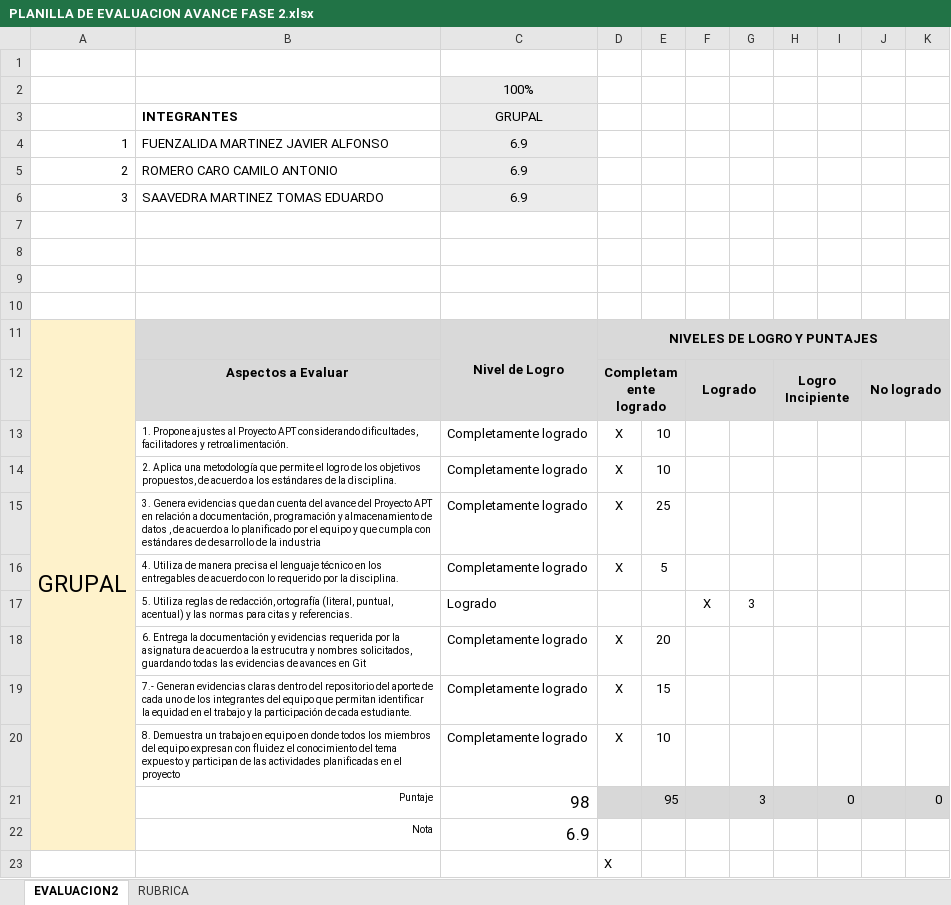
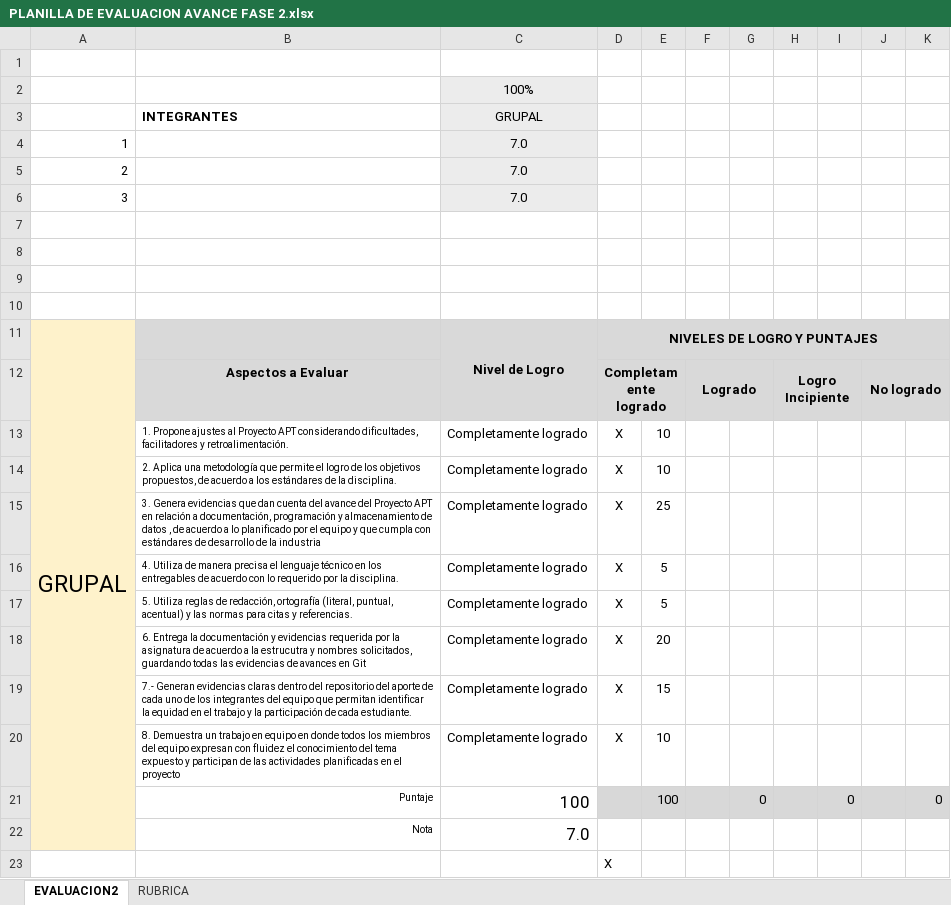
Before and after one commit to JavierFuenza/Proyecto_capstone_ine, an Excel workbook: Fase 2/Evidencias Grupales/PLANILLA DE EVALUACION AVANCE FASE 2.xlsx, sheet EVALUACION2, drawn as a sheet; values as stored, in another font and other column widths than the file's, no borders; charts and pictures and conditional formats not drawn; removed rows and columns are numbered as before the commit, all else as after; the diff names each change by its address in the sheet, - before the commit and + after, or states it on an @@ line.

```diff
--- a/Fase 2/Evidencias Grupales/PLANILLA DE EVALUACION AVANCE FASE 2.xlsx (sheet EVALUACION2)
+++ b/Fase 2/Evidencias Grupales/PLANILLA DE EVALUACION AVANCE FASE 2.xlsx (sheet EVALUACION2)
-B4: FUENZALIDA MARTINEZ JAVIER ALFONSO
+B4: (empty)
-C4:C6: 6.9
+C4:C6: 7.0
-B5: ROMERO CARO CAMILO ANTONIO
+B5: (empty)
-B6: SAAVEDRA MARTINEZ TOMAS EDUARDO
+B6: (empty)
-row 17:  | 5. Utiliza reglas de redacción, ortografía (literal, puntual, acentual) y las normas para citas y referencias. | Logrado |  |  | X | 3
+row 17:  | 5. Utiliza reglas de redacción, ortografía (literal, puntual, acentual) y las normas para citas y referencias. | Completamente logrado | X | 5
-C21: 98
+C21: 100
-E21: 95
+E21: 100
-G21: 3
+G21: 0
-C22: 6.9
+C22: 7.0
```
Also changed, not shown: sheet RUBRICA, charts or pictures, 42 other files.
